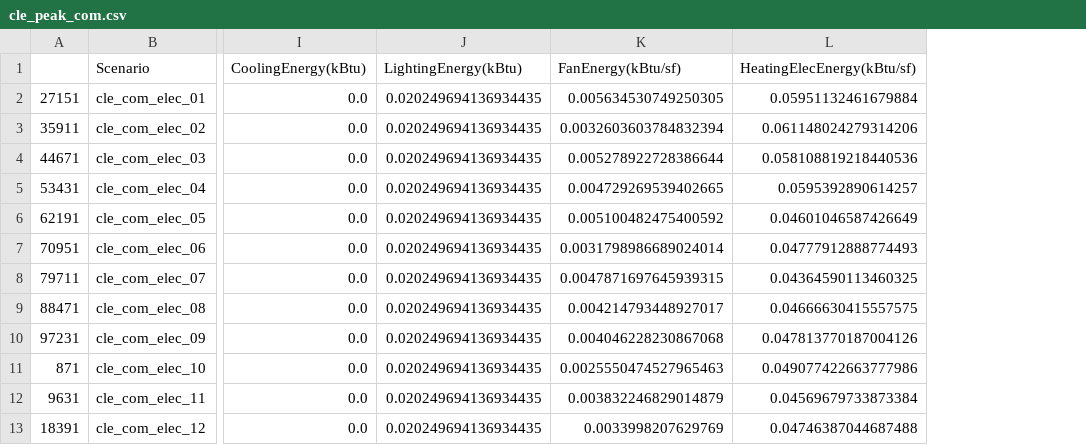
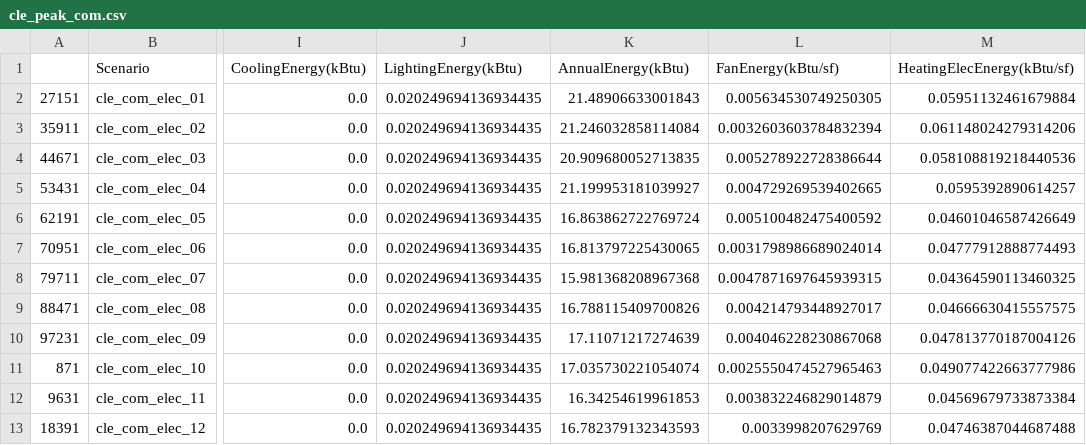
Before and after one commit to klharp/Eplus_Maine, a CSV file: Scraper_Output/cle_peak_com.csv, drawn as a sheet; only a part is shown, gaps mark what is left out; the diff names each change by its address in the sheet, - before the commit and + after, or states it on an @@ line.

```diff
--- a/Scraper_Output/cle_peak_com.csv
+++ b/Scraper_Output/cle_peak_com.csv
+column K (AnnualEnergy(kBtu)), rows 2-13: 21.48906633001843 | 21.246032858114084 | 20.909680052713835 | 21.199953181039927 | 16.863862722769724 | 16.813797225430065 | 15.981368208967368 | 16.788115409700826 | 17.11071217274639 | 17.035730221054074 | 16.34254619961853 | 16.782379132343593
```
Also changed, not shown: Scraper_Output/cle_annual_com.csv, Scraper_Output/cle_annual_res.csv, 5 other files.
